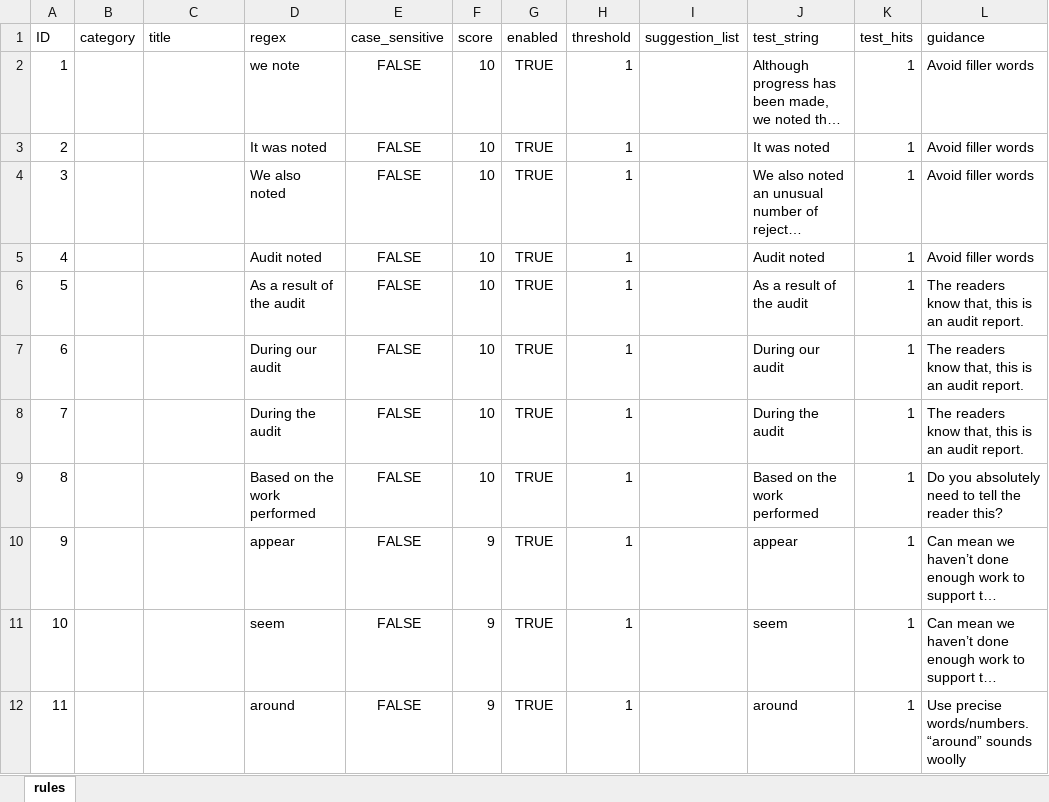
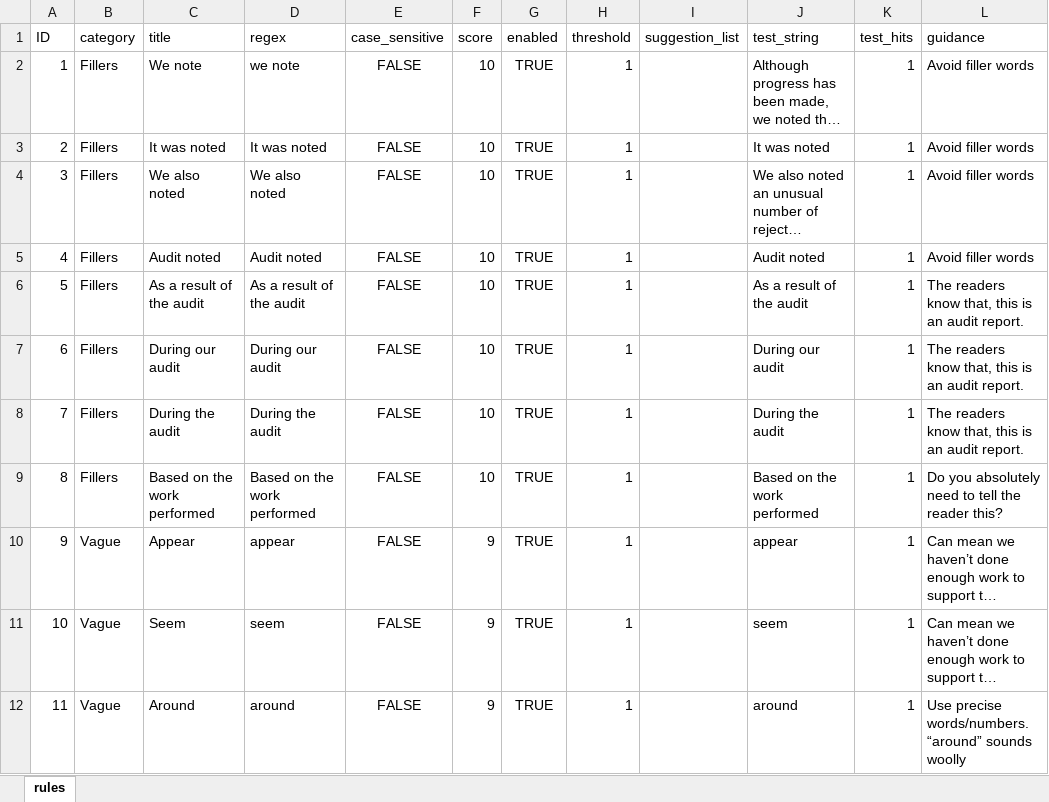
Before and after one commit to jceresearch/paat, an Excel workbook: 302 NLP readability/302.02 readability check/rules.xlsx, sheet rules, drawn as a sheet; only a part is shown; long unchanged cells end in …; values as stored, in another font and other column widths than the file's, no borders; the diff covers the shown part only; the diff names each change by its address in the sheet, - before the commit and + after, or states it on an @@ line.

Commit message:
improving rules

```diff
--- a/302 NLP readability/302.02 readability check/rules.xlsx (sheet rules)
+++ b/302 NLP readability/302.02 readability check/rules.xlsx (sheet rules)
-B2:B9 (category): (empty)
+B2:B9 (category): Fillers
-C2 (title): (empty)
+C2 (title): We note
-C3 (title): (empty)
+C3 (title): It was noted
-C4 (title): (empty)
+C4 (title): We also noted
-C5 (title): (empty)
+C5 (title): Audit noted
-C6 (title): (empty)
+C6 (title): As a result of the audit
-C7 (title): (empty)
+C7 (title): During our audit
-C8 (title): (empty)
+C8 (title): During the audit
-C9 (title): (empty)
+C9 (title): Based on the work performed
-B10:B12 (category): (empty)
+B10:B12 (category): Vague
-C10 (title): (empty)
+C10 (title): Appear
-C11 (title): (empty)
+C11 (title): Seem
-C12 (title): (empty)
+C12 (title): Around
```
Also changed, not shown: 179 edited cells elsewhere in this sheet.
